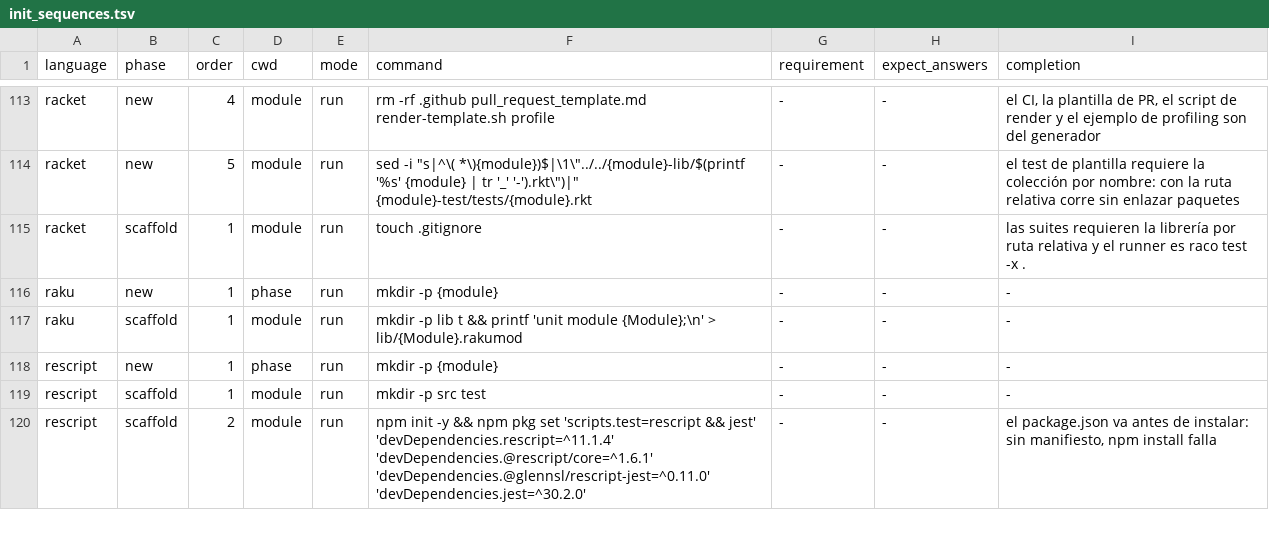
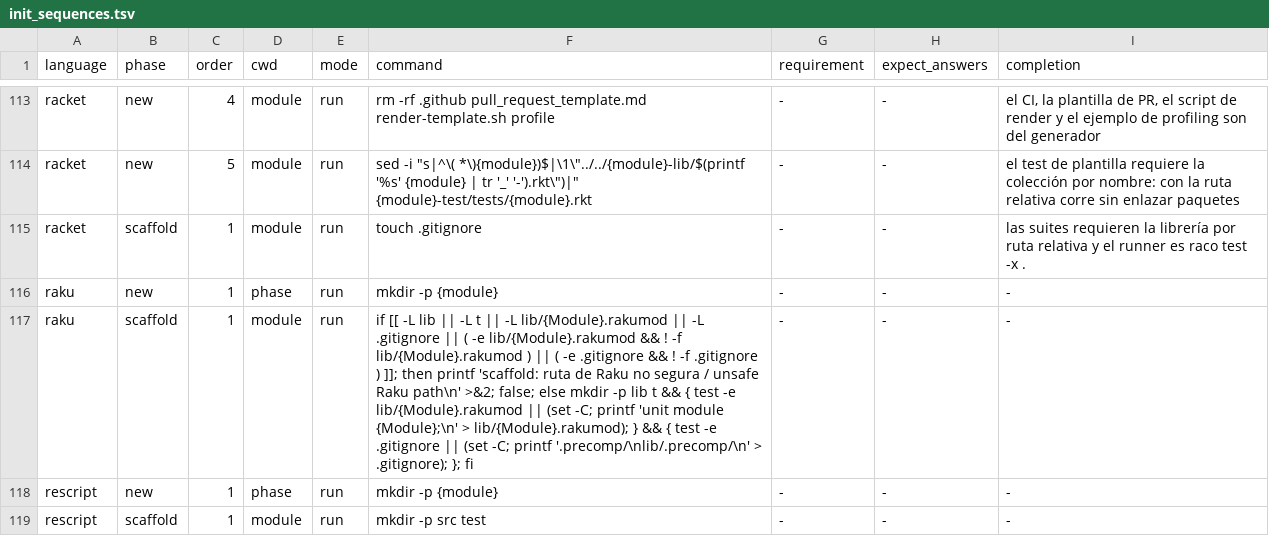
Before and after one commit to yorche3/programming_languages, a TSV file: scripts/data/init_sequences.tsv, drawn as a sheet; only a part is shown, gaps mark what is left out; the shorter side is filled out with more unchanged rows.

```diff
--- a/scripts/data/init_sequences.tsv
+++ b/scripts/data/init_sequences.tsv
@@ -116,3 +116,3 @@ racket	scaffold	1	module	run	touch .gitignore	-	-	las suites requieren la librer
 raku	new	1	phase	run	mkdir -p {module}	-	-	-
-raku	scaffold	1	module	run	mkdir -p lib t && printf 'unit module {Module};\n' > lib/{Module}.rakumod	-	-	-
+raku	scaffold	1	module	run	if [[ -L lib || -L t || -L lib/{Module}.rakumod || -L .gitignore || ( -e lib/{Module}.rakumod && ! -f lib/{Module}.rakumod ) || ( -e .gitignore && ! -f .gitignore ) ]]; then printf 'scaffold: ruta de Raku no segura / unsafe Raku path\n' >&2; false; else mkdir -p lib t && { test -e lib/{Module}.rakumod || (set -C; printf 'unit module {Module};\n' > lib/{Module}.rakumod); } && { test -e .gitignore || (set -C; printf '.precomp/\nlib/.precomp/\n' > .gitignore); }; fi	-	-	-
 rescript	new	1	phase	run	mkdir -p {module}	-	-	-
```
Also changed, not shown: 5 other files.
